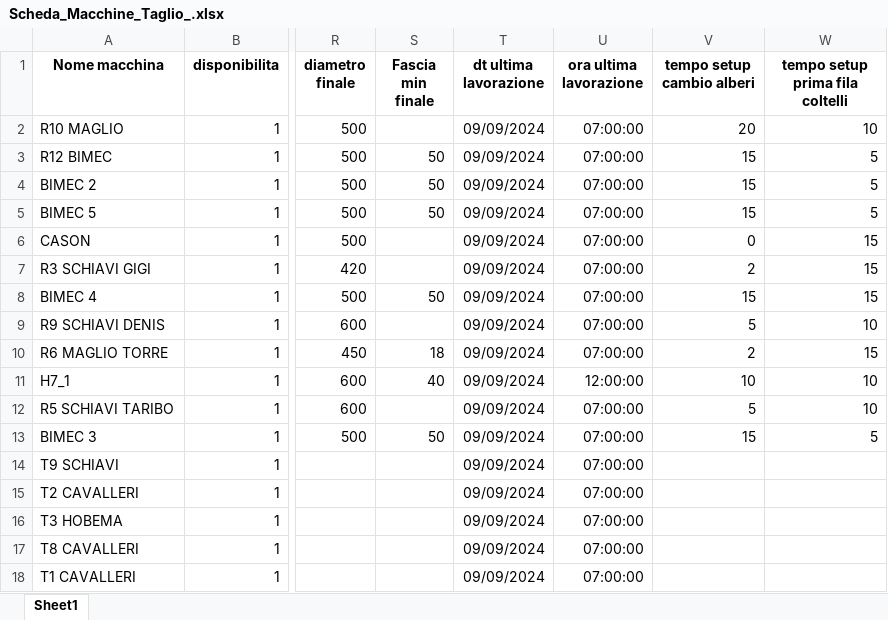
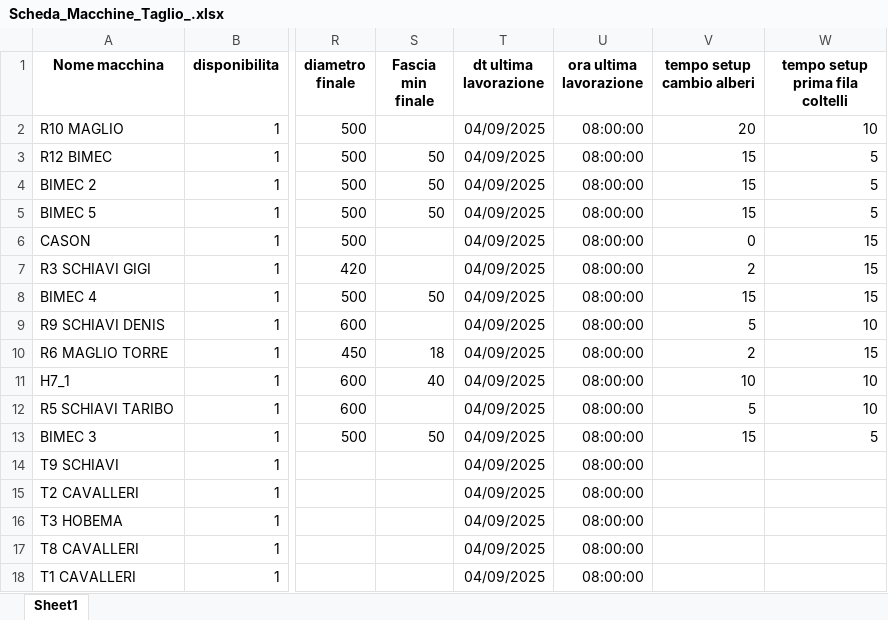
Before and after one commit to Baszonpedis/progettoIS, an Excel workbook: PS-VRP/Dati_input/Scheda_Macchine_Taglio_.xlsx, sheet Sheet1, drawn as a sheet; only a part is shown, gaps mark what is left out; values as stored, in another font and other column widths than the file's, no borders; the diff names each change by its address in the sheet, - before the commit and + after, or states it on an @@ line.

```diff
--- a/PS-VRP/Dati_input/Scheda_Macchine_Taglio_.xlsx (sheet Sheet1)
+++ b/PS-VRP/Dati_input/Scheda_Macchine_Taglio_.xlsx (sheet Sheet1)
-T2:T18 (dt ultima lavorazione): 09/09/2024
+T2:T18 (dt ultima lavorazione): 04/09/2025
-U2:U10 (ora ultima lavorazione): 07:00:00
+U2:U10 (ora ultima lavorazione): 08:00:00
-U11 (ora ultima lavorazione): 12:00:00
+U11 (ora ultima lavorazione): 08:00:00
-U12:U18 (ora ultima lavorazione): 07:00:00
+U12:U18 (ora ultima lavorazione): 08:00:00
```
Also changed, not shown: PS-VRP/OUTPUT_TEST/euristico_costruttivo.xlsx, PS-VRP/OUTPUT_TEST/insert_inter.xlsx, 13 other files.
